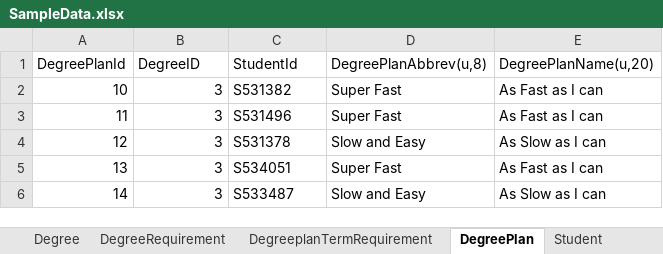
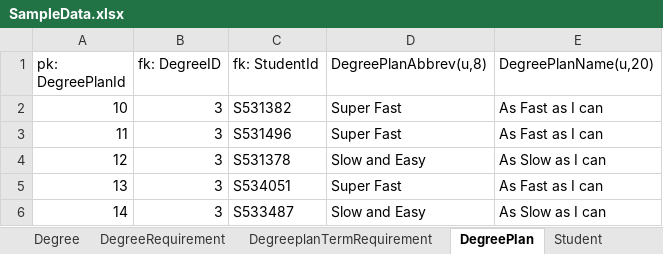
Before and after one commit to LOKESWARIPITTU/Team07, an Excel workbook: SampleData.xlsx, sheet DegreePlan, drawn as a sheet; values as stored, in another font and other column widths than the file's, no borders; the diff names each change by its address in the sheet, - before the commit and + after, or states it on an @@ line.

```diff
--- a/SampleData.xlsx (sheet DegreePlan)
+++ b/SampleData.xlsx (sheet DegreePlan)
-A1: DegreePlanId
+A1: pk: DegreePlanId
-B1: DegreeID
+B1: fk: DegreeID
-C1: StudentId
+C1: fk: StudentId
```
Also changed, not shown: sheet DegreeplanTermRequirement, sheet DegreeRequirement, sheet StudentTerm, sheet Degree, sheet Student, sheet Requirement.
